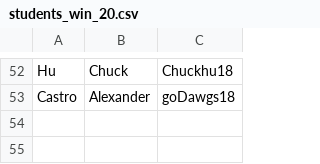
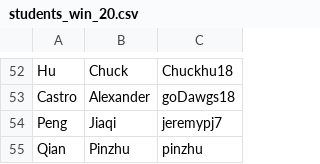
Before and after one commit to rhathwar1995/AutomatedGTestGrading, a CSV file: students_win_20.csv, drawn as a sheet; only a part is shown, gaps mark what is left out; the diff names each change by its address in the sheet, - before the commit and + after, or states it on an @@ line.

```diff
--- a/students_win_20.csv
+++ b/students_win_20.csv
+row 54: Peng | Jiaqi | jeremypj7
+row 55: Qian | Pinzhu | pinzhu
```
Also changed, not shown: 3 other files.
